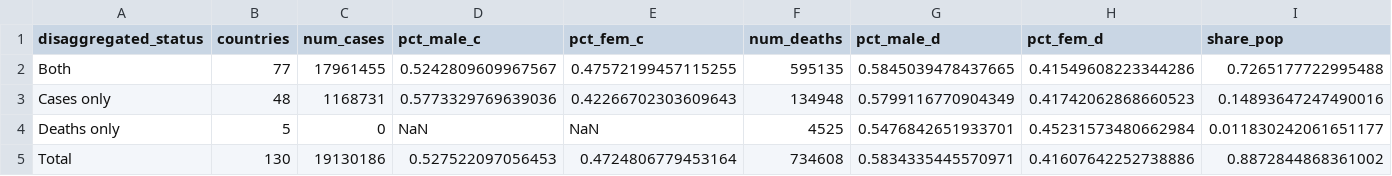
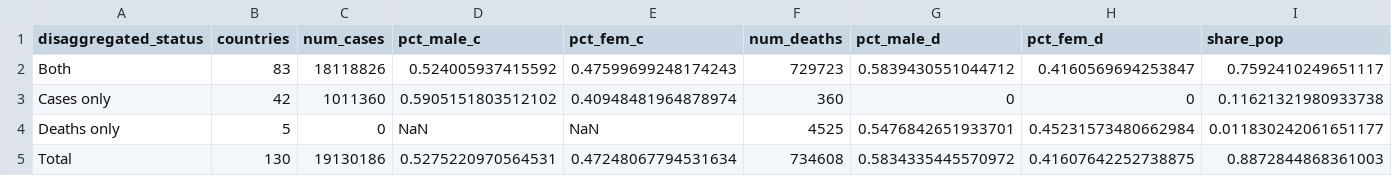
Before and after one commit to lnoe10/odw_covid19_gender_indicators, a CSV file: Output/Table 1 - Sex-disaggregated data on the COVID-19 pandemic.csv, drawn as a sheet.

Commit message:
Update table fix

```diff
--- a/Output/Table 1 - Sex-disaggregated data on the COVID-19 pandemic.csv
+++ b/Output/Table 1 - Sex-disaggregated data on the COVID-19 pandemic.csv
@@ -1,5 +1,5 @@
 disaggregated_status,countries,num_cases,pct_male_c,pct_fem_c,num_deaths,pct_male_d,pct_fem_d,share_pop
-Both,77,17961455,0.5242809609967567,0.47572199457115255,595135,0.5845039478437665,0.41549608223344286,0.7265177722995488
-Cases only,48,1168731,0.5773329769639036,0.42266702303609643,134948,0.5799116770904349,0.41742062868660523,0.14893647247490016
+Both,83,18118826,0.524005937415592,0.47599699248174243,729723,0.5839430551044712,0.4160569694253847,0.7592410249651117
+Cases only,42,1011360,0.5905151803512102,0.40948481964878974,360,0,0,0.11621321980933738
 Deaths only,5,0,NaN,NaN,4525,0.5476842651933701,0.45231573480662984,0.011830242061651177
-Total,130,19130186,0.527522097056453,0.4724806779453164,734608,0.5834335445570971,0.41607642252738886,0.8872844868361002
+Total,130,19130186,0.5275220970564531,0.47248067794531634,734608,0.5834335445570972,0.41607642252738875,0.8872844868361003
```
Also changed, not shown: Output/Table 2 - Global data on COVID-19 cases and deaths.csv, Output/Table 3 - Sex-disaggregated COVID-19 cases and deaths by income group.csv, 1 other file.
